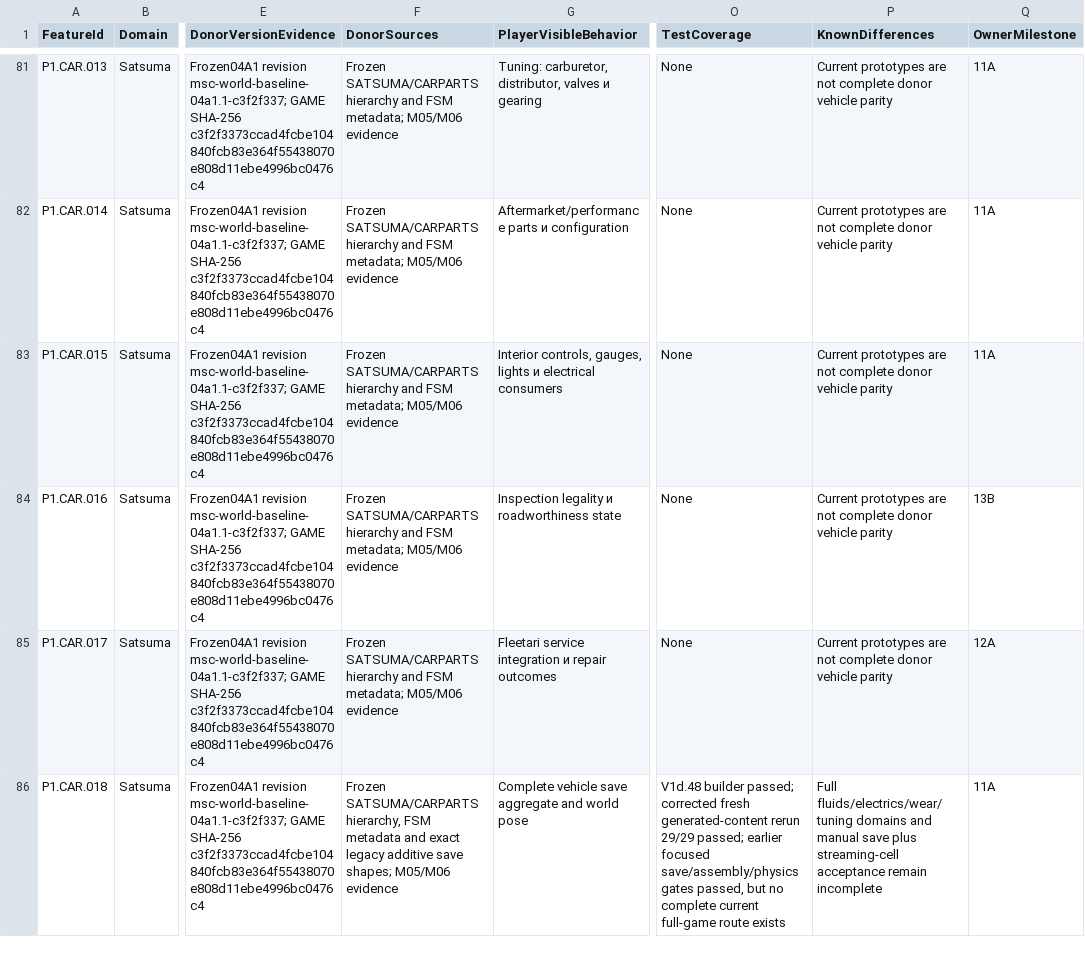
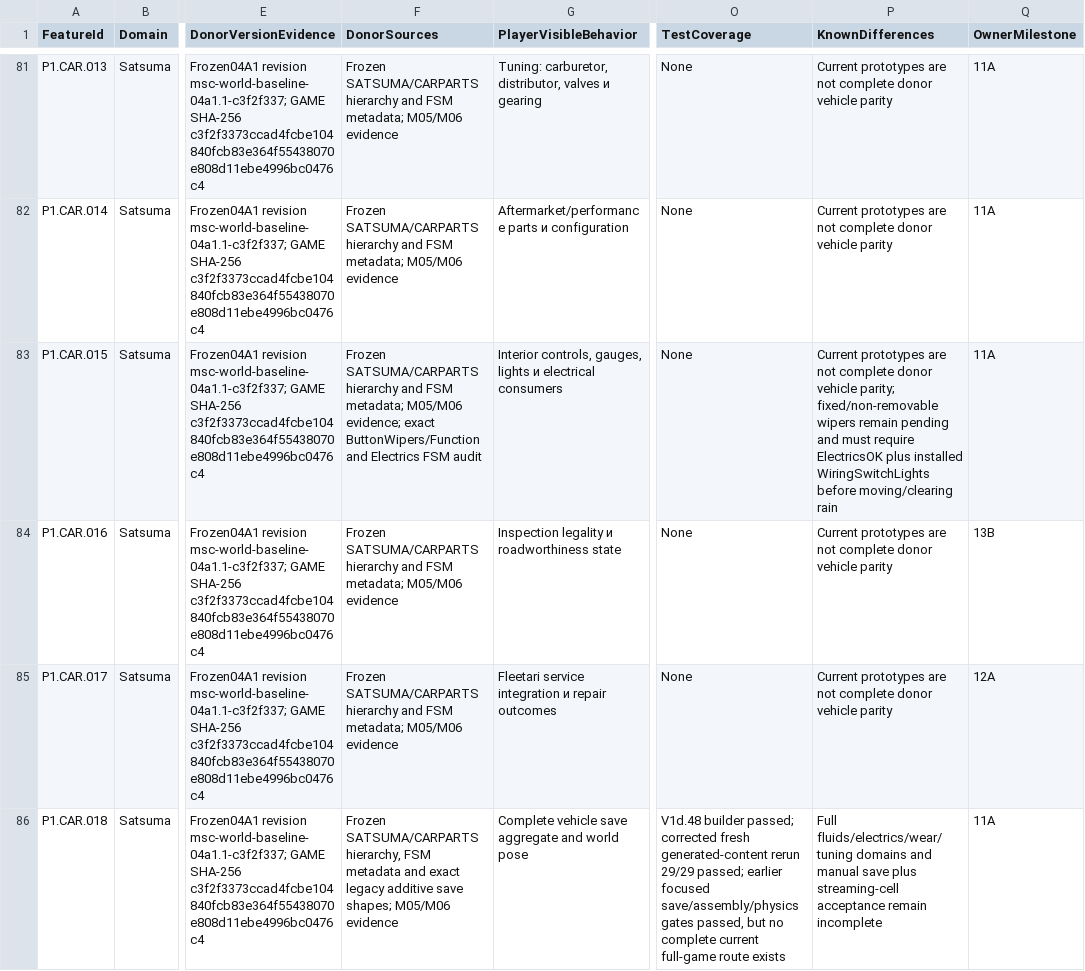
Before and after one commit to NSNull97/MySummerCar_Remake, a CSV file: Docs/Phase1/LEGACY_FEATURE_PARITY_MATRIX.csv, drawn as a sheet; only a part is shown, gaps mark what is left out; the diff names each change by its address in the sheet, - before the commit and + after, or states it on an @@ line.

Commit message:
docs: correct donor wiper ownership

```diff
--- a/Docs/Phase1/LEGACY_FEATURE_PARITY_MATRIX.csv
+++ b/Docs/Phase1/LEGACY_FEATURE_PARITY_MATRIX.csv
-F83 (DonorSources): …metadata; M05/M06 evidence
+F83 (DonorSources): …metadata; M05/M06 evidence; exact ButtonWipers/Function and Electrics FSM audit
-P83 (KnownDifferences): …donor vehicle parity
+P83 (KnownDifferences): …donor vehicle parity; fixed/non-removable wipers remain pending and must require ElectricsOK plus installed WiringSwitchLights before moving/clearing rain
```
Also changed, not shown: 4 other files.
